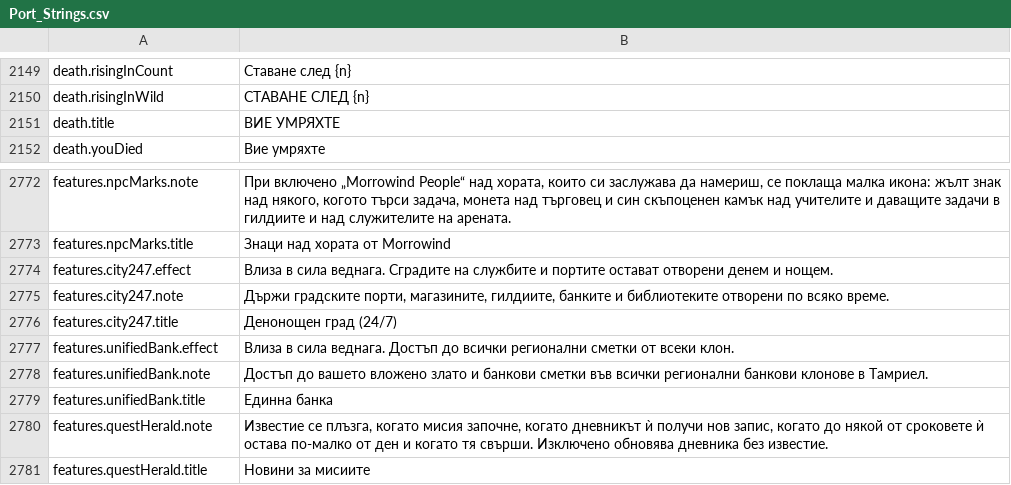
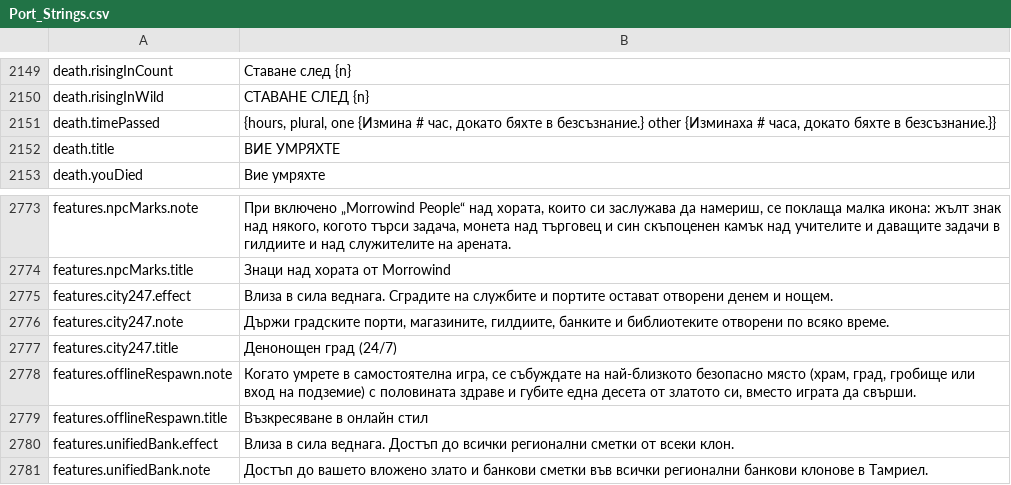
Before and after one commit to Lattymoy/daggerfall-js-source, a CSV file: locales/bg/Port_Strings.csv, drawn as a sheet; only a part is shown, gaps mark what is left out; the shorter side is filled out with more unchanged rows; the diff names each change by its address in the sheet, - before the commit and + after, or states it on an @@ line.

```diff
--- a/locales/bg/Port_Strings.csv
+++ b/locales/bg/Port_Strings.csv
+row 2151: death.timePassed | {hours, plural, one {Измина # час, докато бяхте в безсъзнание.} other {Изминаха # часа, докато бяхте в безсъзнание.}}
+row 2778: features.offlineRespawn.note | Когато умрете в самостоятелна игра, се събуждате на най-близкото безопасно място (храм, град, гробище или вход на подземие) с половината здраве и губите една десета от златото си, вместо играта да свърши.
+row 2779: features.offlineRespawn.title | Възкресяване в онлайн стил
```
Also changed, not shown: locales/cs/Port_Strings.csv, locales/el/Port_Strings.csv, 32 other files.
